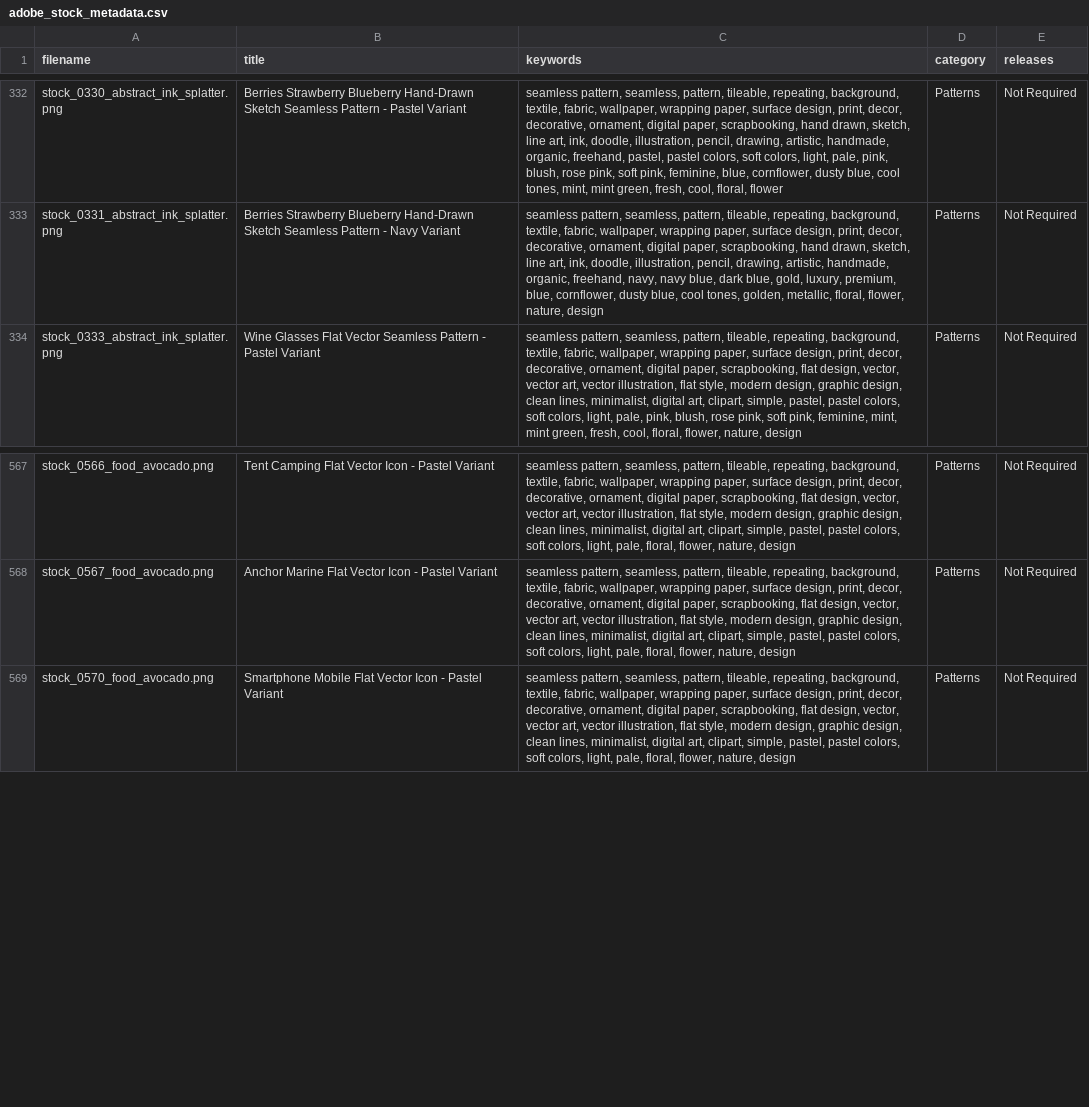
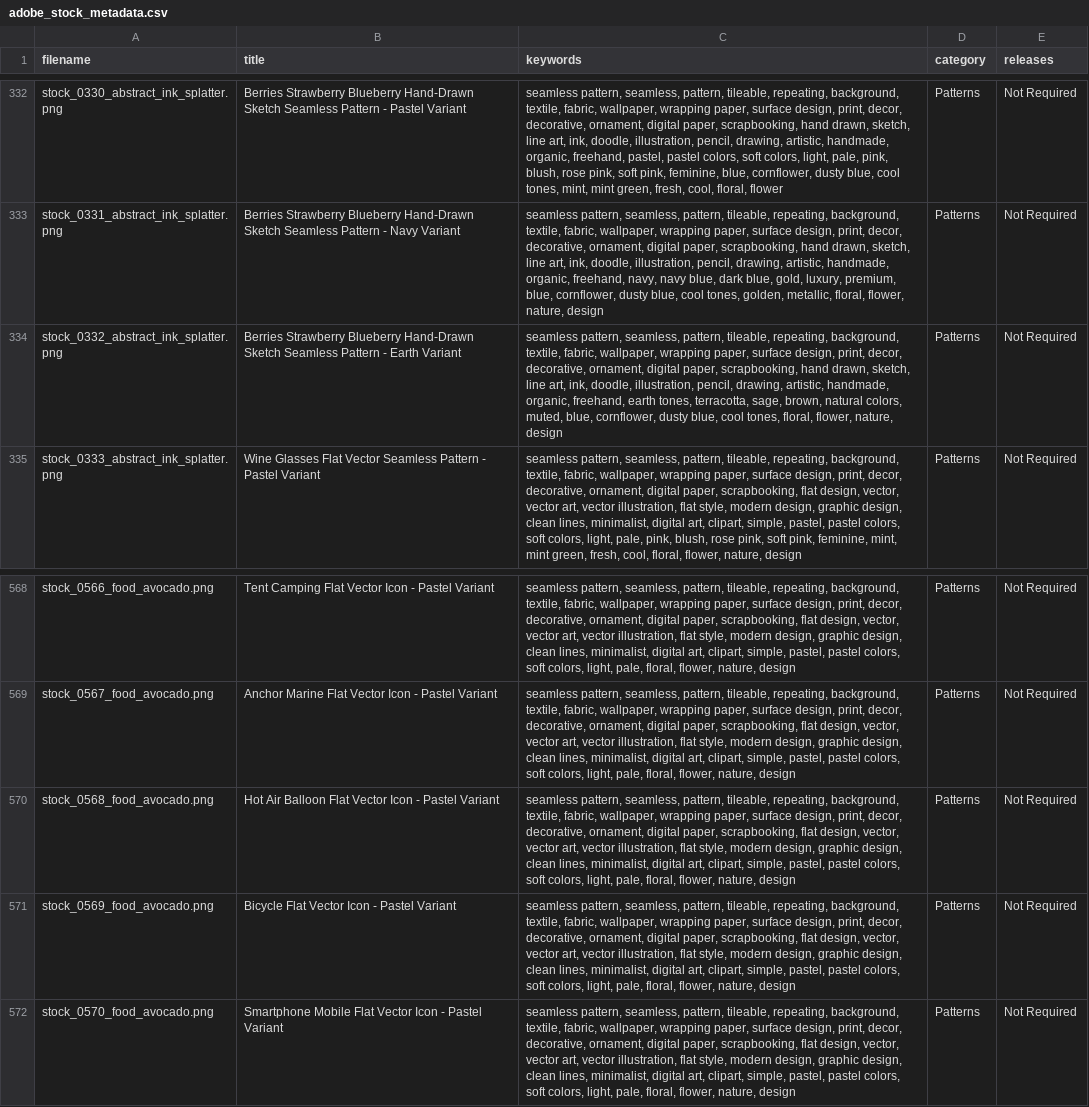
Before and after one commit to tmizuno27/claude-code, a CSV file: products/stock-assets/output/metadata/adobe_stock_metadata.csv, drawn as a sheet; only a part is shown, gaps mark what is left out; the diff names each change by its address in the sheet, - before the commit and + after, or states it on an @@ line.

```diff
--- a/products/stock-assets/output/metadata/adobe_stock_metadata.csv
+++ b/products/stock-assets/output/metadata/adobe_stock_metadata.csv
+row 334: stock_0332_abstract_ink_splatter.png | Berries Strawberry Blueberry Hand-Drawn Sketch Seamless Pattern - Earth Variant | seamless pattern, seamless, pattern, tileable, repeating, background, textile, fabric, wallpaper, wrapping paper, surface design, print, decor, decorative, ornament, digital paper, scrapbooking, hand drawn, sketch, line art, ink, doodle, illustration, pencil, drawing, artistic, handmade, organic, freehand, earth tones, terracotta, sage, brown, natural colors, muted, blue, cornflower, dusty blue, cool tones, floral, flower, nature, design | Patterns | Not Required
+row 570: stock_0568_food_avocado.png | Hot Air Balloon Flat Vector Icon - Pastel Variant | seamless pattern, seamless, pattern, tileable, repeating, background, textile, fabric, wallpaper, wrapping paper, surface design, print, decor, decorative, ornament, digital paper, scrapbooking, flat design, vector, vector art, vector illustration, flat style, modern design, graphic design, clean lines, minimalist, digital art, clipart, simple, pastel, pastel colors, soft colors, light, pale, floral, flower, nature, design | Patterns | Not Required
+row 571: stock_0569_food_avocado.png | Bicycle Flat Vector Icon - Pastel Variant | seamless pattern, seamless, pattern, tileable, repeating, background, textile, fabric, wallpaper, wrapping paper, surface design, print, decor, decorative, ornament, digital paper, scrapbooking, flat design, vector, vector art, vector illustration, flat style, modern design, graphic design, clean lines, minimalist, digital art, clipart, simple, pastel, pastel colors, soft colors, light, pale, floral, flower, nature, design | Patterns | Not Required
```
Also changed, not shown: products/stock-assets/output/metadata/freepik_metadata.csv, products/stock-assets/output/metadata/full_metadata.csv, 3 other files.
